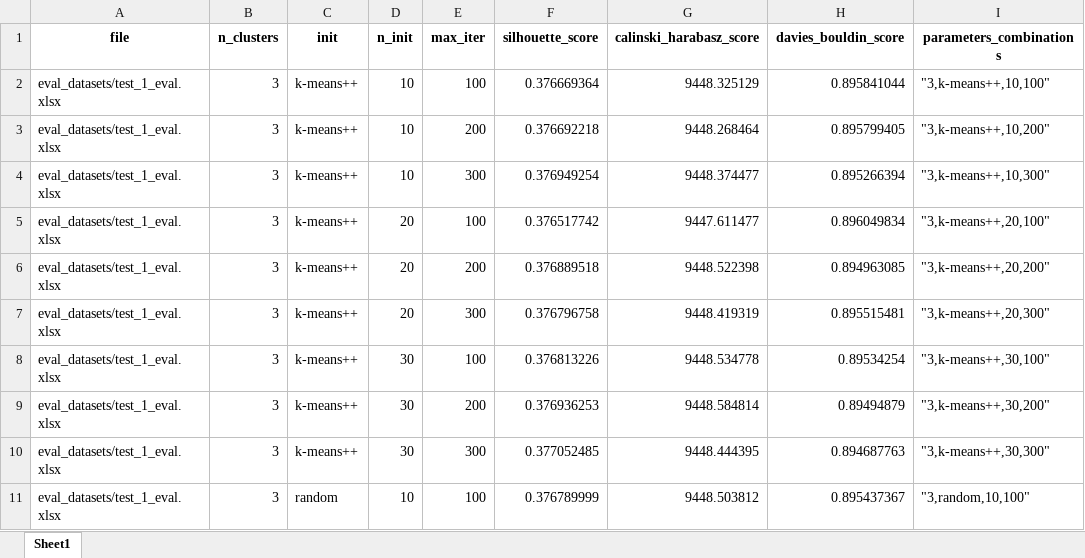
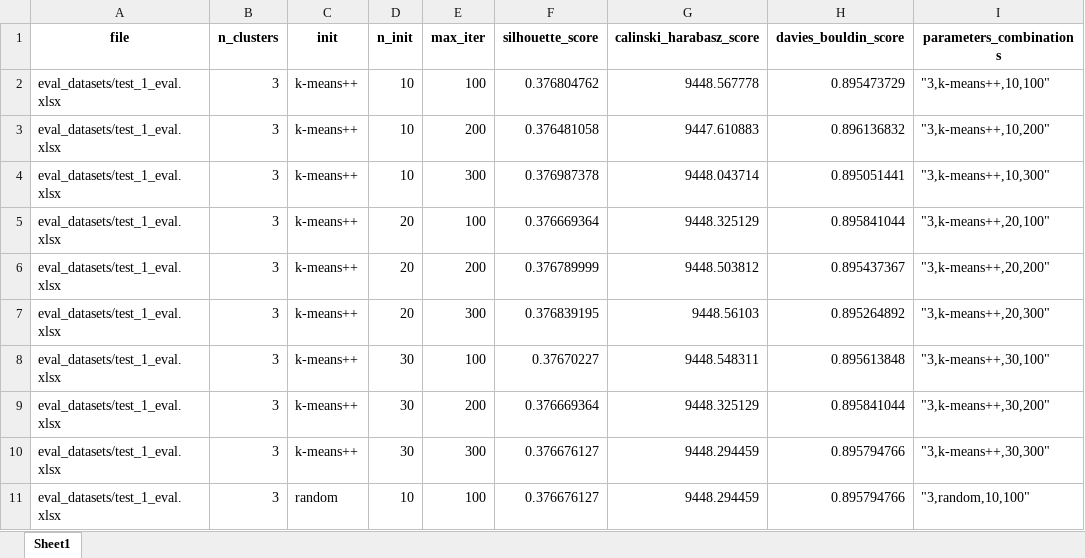
Before and after one commit to mm6396/ClusterComp, an Excel workbook: parameter_list/Kmeans+parameterTuning.xlsx, sheet Sheet1, drawn as a sheet; only a part is shown; values as stored, in another font and other column widths than the file's, no borders; the diff covers the shown part only; the diff names each change by its address in the sheet, - before the commit and + after, or states it on an @@ line.

```diff
--- a/parameter_list/Kmeans+parameterTuning.xlsx (sheet Sheet1)
+++ b/parameter_list/Kmeans+parameterTuning.xlsx (sheet Sheet1)
-F2 (silhouette_score): 0.376669364
+F2 (silhouette_score): 0.376804762
-G2 (calinski_harabasz_score): 9448.325129
+G2 (calinski_harabasz_score): 9448.567778
-H2 (davies_bouldin_score): 0.895841044
+H2 (davies_bouldin_score): 0.895473729
-F3 (silhouette_score): 0.376692218
+F3 (silhouette_score): 0.376481058
-G3 (calinski_harabasz_score): 9448.268464
+G3 (calinski_harabasz_score): 9447.610883
-H3 (davies_bouldin_score): 0.895799405
+H3 (davies_bouldin_score): 0.896136832
-F4 (silhouette_score): 0.376949254
+F4 (silhouette_score): 0.376987378
-G4 (calinski_harabasz_score): 9448.374477
+G4 (calinski_harabasz_score): 9448.043714
-H4 (davies_bouldin_score): 0.895266394
+H4 (davies_bouldin_score): 0.895051441
-F5 (silhouette_score): 0.376517742
+F5 (silhouette_score): 0.376669364
-G5 (calinski_harabasz_score): 9447.611477
+G5 (calinski_harabasz_score): 9448.325129
-H5 (davies_bouldin_score): 0.896049834
+H5 (davies_bouldin_score): 0.895841044
-F6 (silhouette_score): 0.376889518
+F6 (silhouette_score): 0.376789999
-G6 (calinski_harabasz_score): 9448.522398
+G6 (calinski_harabasz_score): 9448.503812
-H6 (davies_bouldin_score): 0.894963085
+H6 (davies_bouldin_score): 0.895437367
-F7 (silhouette_score): 0.376796758
+F7 (silhouette_score): 0.376839195
-G7 (calinski_harabasz_score): 9448.419319
+G7 (calinski_harabasz_score): 9448.56103
-H7 (davies_bouldin_score): 0.895515481
+H7 (davies_bouldin_score): 0.895264892
-F8 (silhouette_score): 0.376813226
+F8 (silhouette_score): 0.37670227
-G8 (calinski_harabasz_score): 9448.534778
+G8 (calinski_harabasz_score): 9448.548311
-H8 (davies_bouldin_score): 0.89534254
+H8 (davies_bouldin_score): 0.895613848
-F9 (silhouette_score): 0.376936253
+F9 (silhouette_score): 0.376669364
-G9 (calinski_harabasz_score): 9448.584814
+G9 (calinski_harabasz_score): 9448.325129
-H9 (davies_bouldin_score): 0.89494879
+H9 (davies_bouldin_score): 0.895841044
-F10 (silhouette_score): 0.377052485
+F10 (silhouette_score): 0.376676127
-G10 (calinski_harabasz_score): 9448.444395
+G10 (calinski_harabasz_score): 9448.294459
-H10 (davies_bouldin_score): 0.894687763
+H10 (davies_bouldin_score): 0.895794766
-F11 (silhouette_score): 0.376789999
+F11 (silhouette_score): 0.376676127
-G11 (calinski_harabasz_score): 9448.503812
+G11 (calinski_harabasz_score): 9448.294459
-H11 (davies_bouldin_score): 0.895437367
+H11 (davies_bouldin_score): 0.895794766
```
Also changed, not shown: 171 edited cells elsewhere in this sheet, parameter_list/FCM+parameterTuning.xlsx, parameter_list/GMM+parameterTuning.xlsx, 48 other files.
